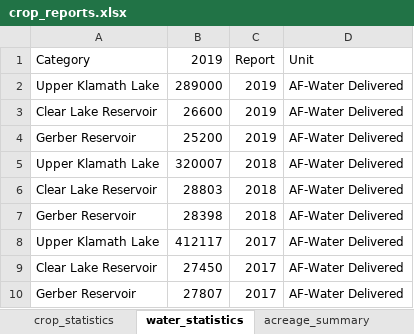
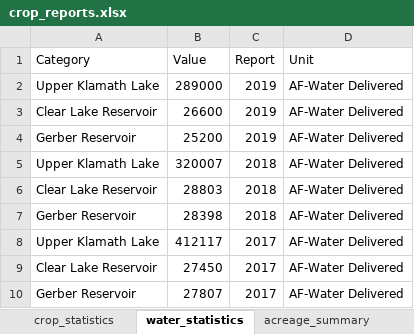
Before and after one commit to Klamath-SDM/klamathAgData, an Excel workbook: data-raw/crop_reports.xlsx, sheet water_statistics, drawn as a sheet; values as stored, in another font and other column widths than the file's, no borders; the diff names each change by its address in the sheet, - before the commit and + after, or states it on an @@ line.

```diff
--- a/data-raw/crop_reports.xlsx (sheet water_statistics)
+++ b/data-raw/crop_reports.xlsx (sheet water_statistics)
-B1: 2019
+B1: Value
```
Also changed, not shown: sheet crop_production, sheet acreage_summary, sheet crop_value_summary, sheet number_of_farms_and_pop, sheet crop_statistics, 2 other files.
